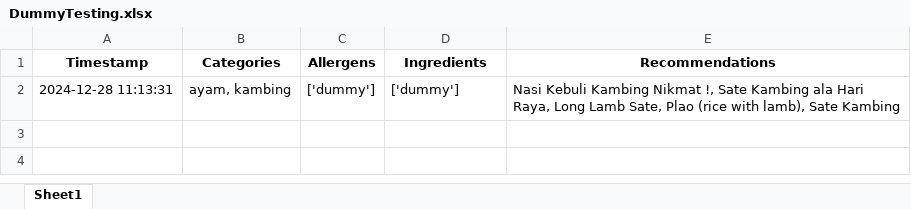
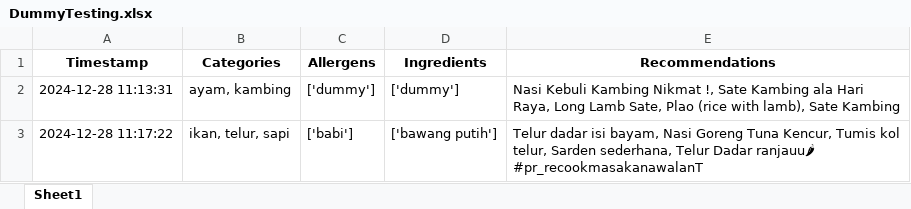
Before and after one commit to Panda-Bulat/panda, an Excel workbook: DummyTesting.xlsx, sheet Sheet1, drawn as a sheet; values as stored, in another font and other column widths than the file's, no borders; the diff names each change by its address in the sheet, - before the commit and + after, or states it on an @@ line.

Commit message:
Updating user data

```diff
--- a/DummyTesting.xlsx (sheet Sheet1)
+++ b/DummyTesting.xlsx (sheet Sheet1)
+row 3: 2024-12-28 11:17:22 | ikan, telur, sapi | ['babi'] | ['bawang putih'] | Telur dadar isi bayam, Nasi Goreng Tuna Kencur, Tumis kol telur, Sarden sederhana, Telur Dadar ranjauu🌶 #pr_recookmasakanawalanT
```
